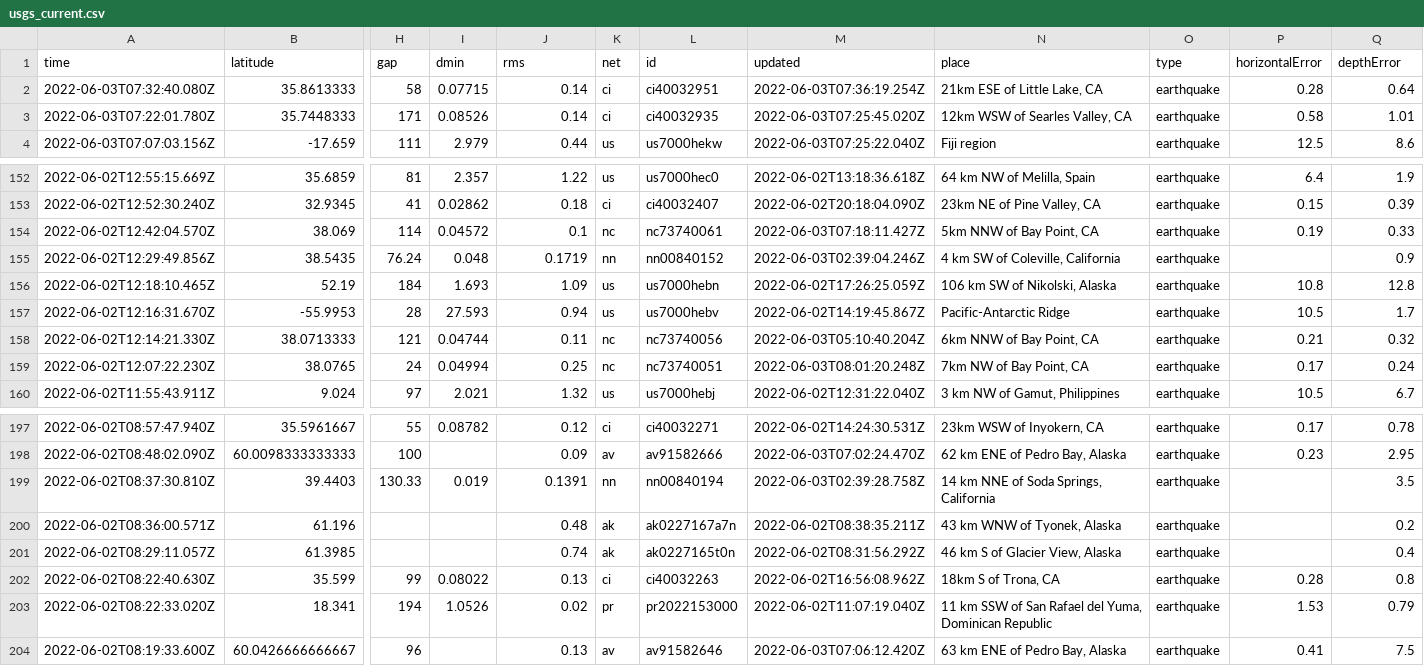
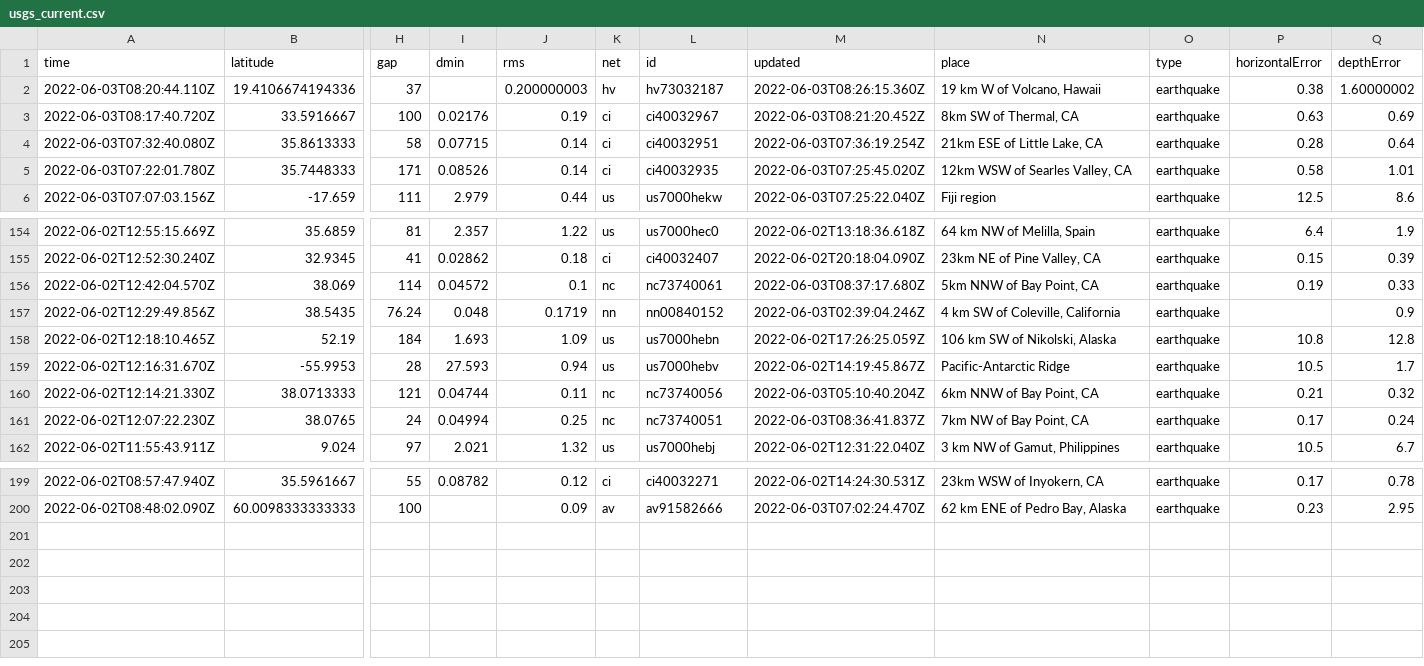
Before and after one commit to CHelmsenterprisenewscom/my-reporting-robot, a CSV file: usgs_current.csv, drawn as a sheet; only a part is shown, gaps mark what is left out; removed rows and columns are numbered as before the commit, all else as after; rows hold the shown columns only; the diff names each change by its address in the sheet, - before the commit and + after, or states it on an @@ line.

```diff
--- a/usgs_current.csv
+++ b/usgs_current.csv
+row 2: 2022-06-03T08:20:44.110Z | 19.4106674194336 | 37 |  | 0.200000003 | hv | hv73032187 | 2022-06-03T08:26:15.360Z | 19 km W of Volcano, Hawaii | earthquake | 0.38 | 1.60000002
+row 3: 2022-06-03T08:17:40.720Z | 33.5916667 | 100 | 0.02176 | 0.19 | ci | ci40032967 | 2022-06-03T08:21:20.452Z | 8km SW of Thermal, CA | earthquake | 0.63 | 0.69
-M156 (updated): 2022-06-03T07:18:11.427Z
+M156 (updated): 2022-06-03T08:37:17.680Z
-M161 (updated): 2022-06-03T08:01:20.248Z
+M161 (updated): 2022-06-03T08:36:41.837Z
-row 199: 2022-06-02T08:37:30.810Z | 39.4403 | 130.33 | 0.019 | 0.1391 | nn | nn00840194 | 2022-06-03T02:39:28.758Z | 14 km NNE of Soda Springs, California | earthquake |  | 3.5
-row 200: 2022-06-02T08:36:00.571Z | 61.196 |  |  | 0.48 | ak | ak0227167a7n | 2022-06-02T08:38:35.211Z | 43 km WNW of Tyonek, Alaska | earthquake |  | 0.2
-row 201: 2022-06-02T08:29:11.057Z | 61.3985 |  |  | 0.74 | ak | ak0227165t0n | 2022-06-02T08:31:56.292Z | 46 km S of Glacier View, Alaska | earthquake |  | 0.4
-row 202: 2022-06-02T08:22:40.630Z | 35.599 | 99 | 0.08022 | 0.13 | ci | ci40032263 | 2022-06-02T16:56:08.962Z | 18km S of Trona, CA | earthquake | 0.28 | 0.8
-row 203: 2022-06-02T08:22:33.020Z | 18.341 | 194 | 1.0526 | 0.02 | pr | pr2022153000 | 2022-06-02T11:07:19.040Z | 11 km SSW of San Rafael del Yuma, Dominican Republic | earthquake | 1.53 | 0.79
-row 204: 2022-06-02T08:19:33.600Z | 60.0426666666667 | 96 |  | 0.13 | av | av91582646 | 2022-06-03T07:06:12.420Z | 63 km ENE of Pedro Bay, Alaska | earthquake | 0.41 | 7.5
```
